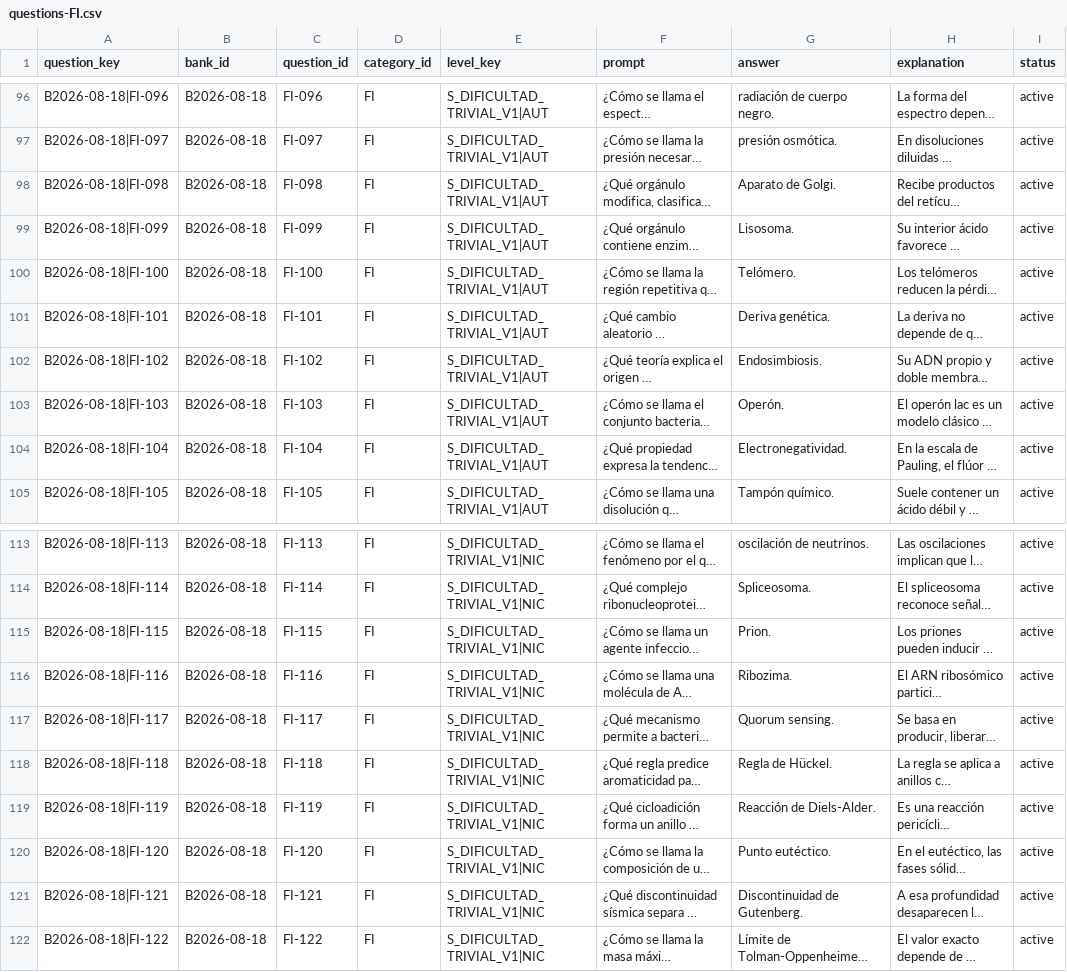
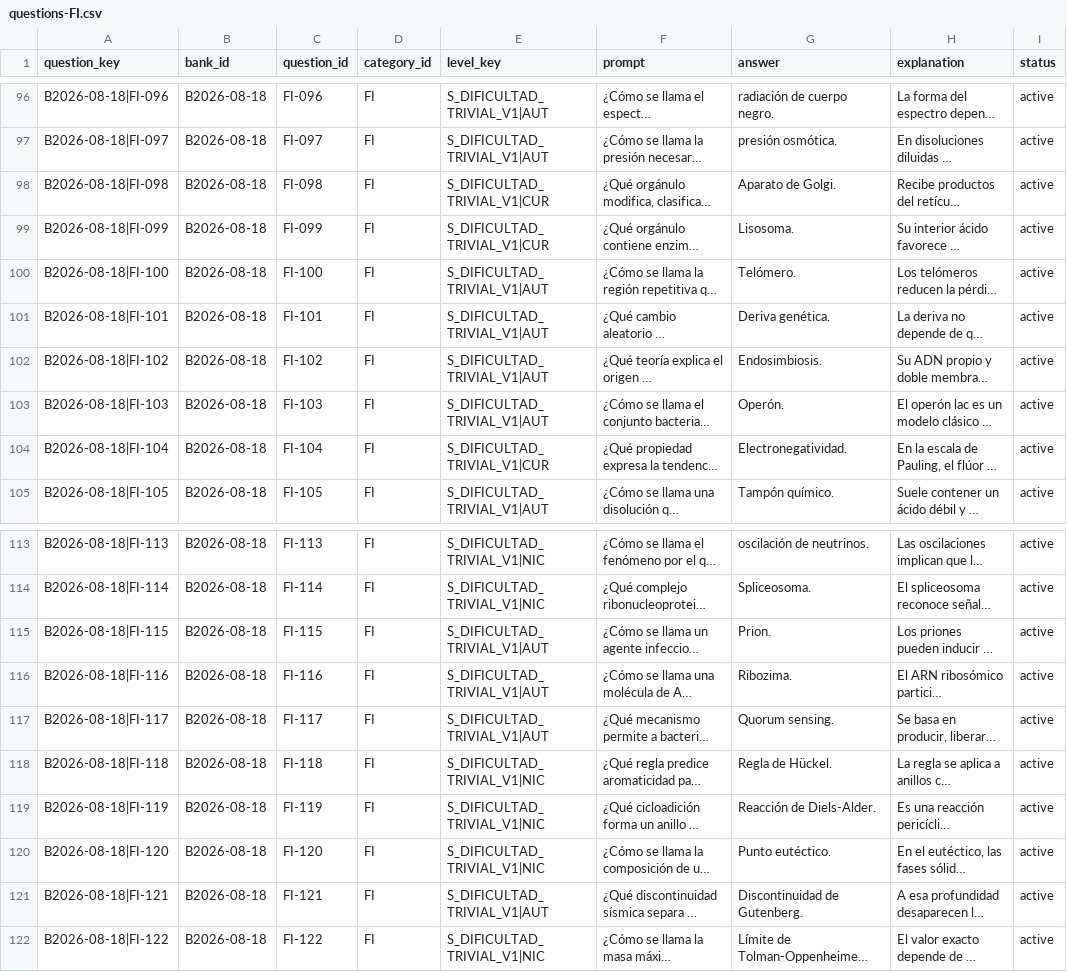
Before and after one commit to Paruski/trivial, a CSV file: data/questions-FI.csv, drawn as a sheet; only a part is shown, gaps mark what is left out; long unchanged cells end in …; the diff names each change by its address in the sheet, - before the commit and + after, or states it on an @@ line.

```diff
--- a/data/questions-FI.csv
+++ b/data/questions-FI.csv
-E98:E99 (level_key): S_DIFICULTAD_TRIVIAL_V1|AUT
+E98:E99 (level_key): S_DIFICULTAD_TRIVIAL_V1|CUR
-E104 (level_key): S_DIFICULTAD_TRIVIAL_V1|AUT
+E104 (level_key): S_DIFICULTAD_TRIVIAL_V1|CUR
-E115:E117 (level_key): S_DIFICULTAD_TRIVIAL_V1|NIC
+E115:E117 (level_key): S_DIFICULTAD_TRIVIAL_V1|AUT
-E121 (level_key): S_DIFICULTAD_TRIVIAL_V1|NIC
+E121 (level_key): S_DIFICULTAD_TRIVIAL_V1|AUT
```
Also changed, not shown: data/levels.csv, data/questions-AL.csv, 33 other files.
